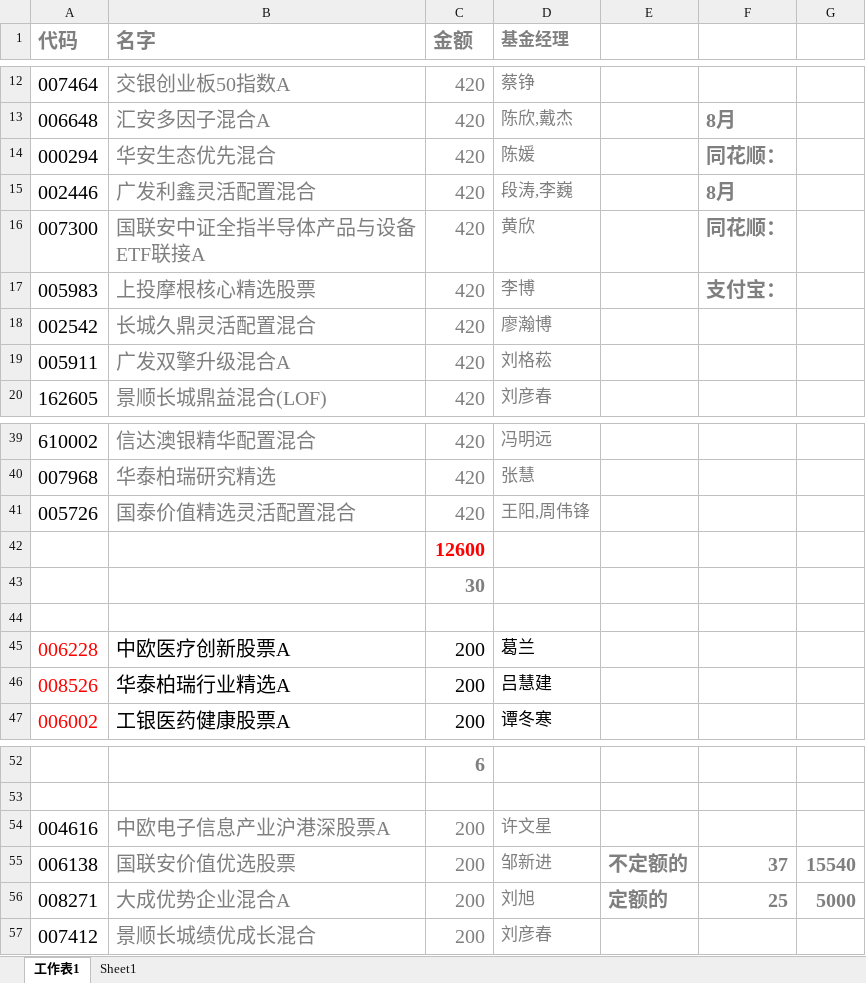
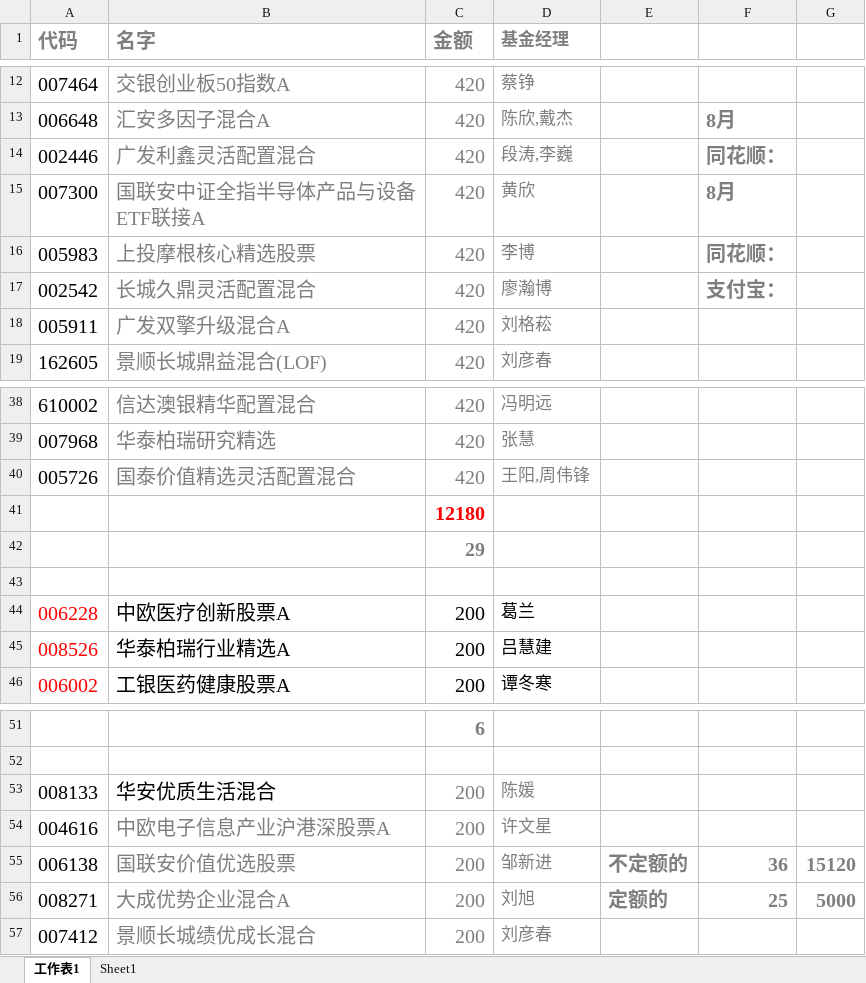
Before and after one commit to lijiadashaoye/jijinfenxi, an Excel workbook: 定投.xlsx, sheet 工作表1, drawn as a sheet; only a part is shown, gaps mark what is left out; values as stored, in another font and other column widths than the file's, no borders; removed rows and columns are numbered as before the commit, all else as after; the diff names each change by its address in the sheet, - before the commit and + after, or states it on an @@ line.

```diff
--- a/定投.xlsx (sheet 工作表1)
+++ b/定投.xlsx (sheet 工作表1)
-row 14: 000294 | 华安生态优先混合 | 420 | 陈媛 |  | 同花顺：
-F14: 8月
+F14: 同花顺：
-F15: 同花顺：
+F15: 8月
-F16: 支付宝：
+F16: 同花顺：
-F17: (empty)
+F17: 支付宝：
-C41 (金额): 12600
+C41 (金额): 12180
-C42 (金额): 30
+C42 (金额): 29
+row 53: 008133 | 华安优质生活混合 | 200 | 陈媛
-F55: 37
+F55: 36
-G55: 15540
+G55: 15120
```
Also changed, not shown: sheet Sheet1, formulas that keep their value.
